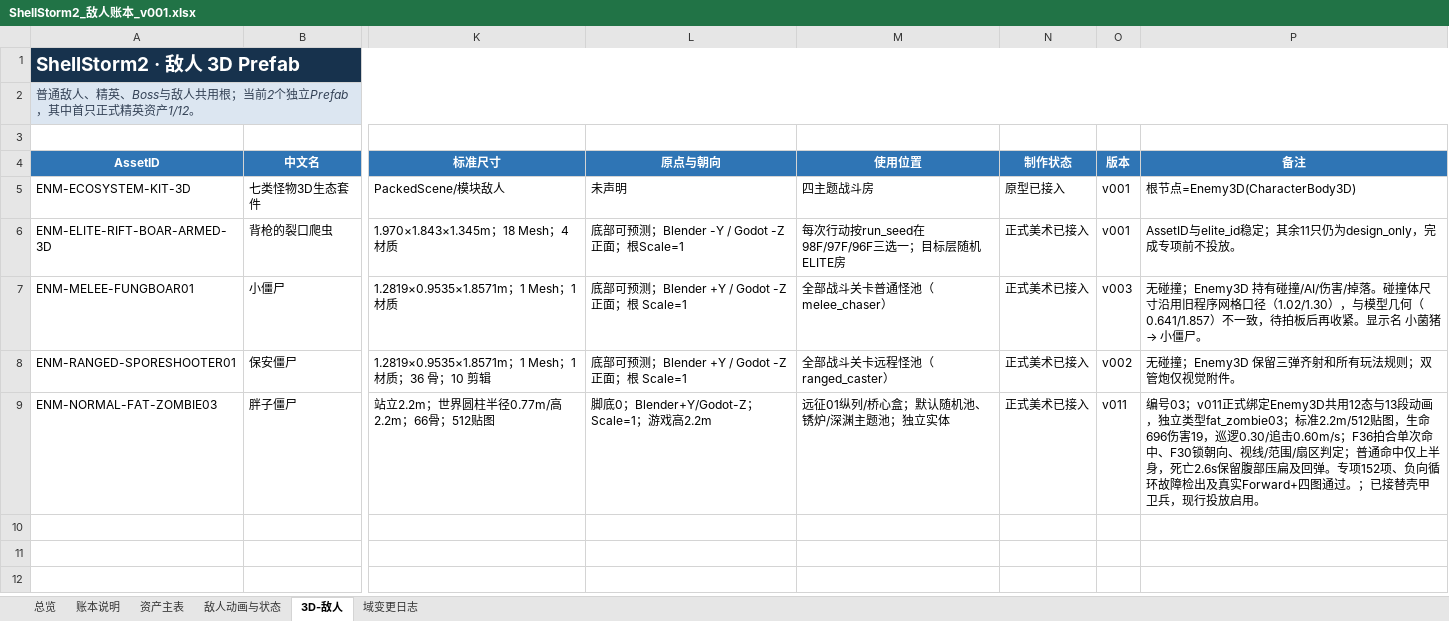
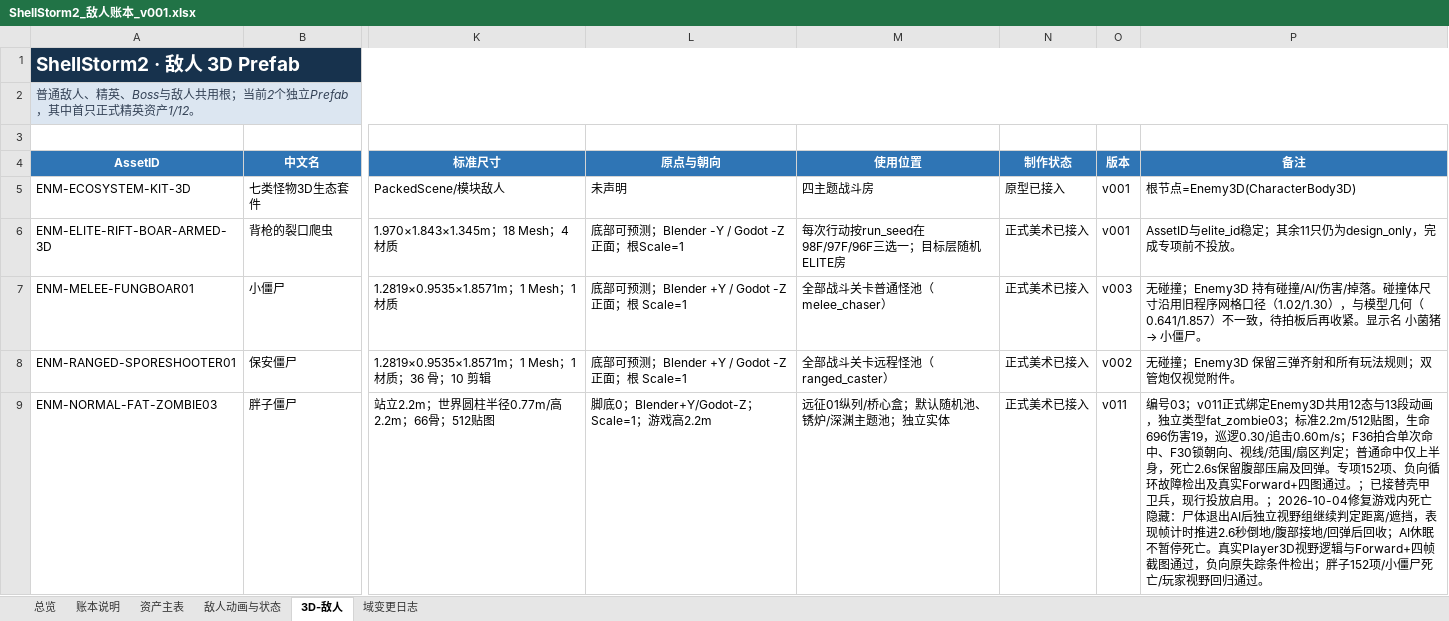
Before and after one commit to summercard/ShellStorm2, an Excel workbook: assets/registry/ledgers/ShellStorm2_敌人账本_v001.xlsx, sheet 3D-敌人, drawn as a sheet; only a part is shown, gaps mark what is left out; values as stored, in another font and other column widths than the file's, no borders; the diff names each change by its address in the sheet, - before the commit and + after, or states it on an @@ line.

```diff
--- a/assets/registry/ledgers/ShellStorm2_敌人账本_v001.xlsx (sheet 3D-敌人)
+++ b/assets/registry/ledgers/ShellStorm2_敌人账本_v001.xlsx (sheet 3D-敌人)
-P9 (备注): …放启用。
+P9 (备注): …放启用。；2026-10-04修复游戏内死亡隐藏：尸体退出AI后独立视野组继续判定距离/遮挡，表现帧计时推进2.6秒倒地/腹部接地/回弹后回收；AI休眠不暂停死亡。真实Player3D视野逻辑与Forward+四帧截图通过，负向原失踪条件检出；胖子152项/小僵尸死亡/玩家视野回归通过。
```
Also changed, not shown: sheet 域变更日志, sheet 资产主表, sheet 敌人动画与状态, 5 other files.
